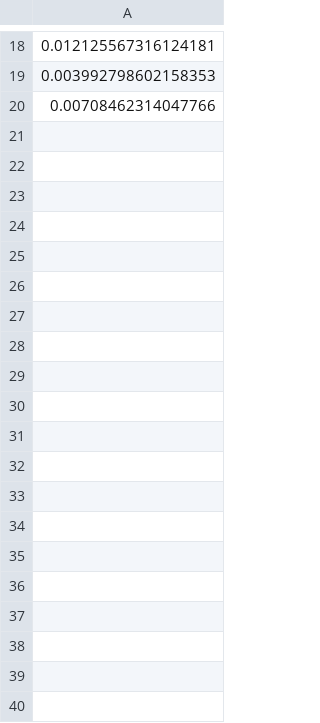
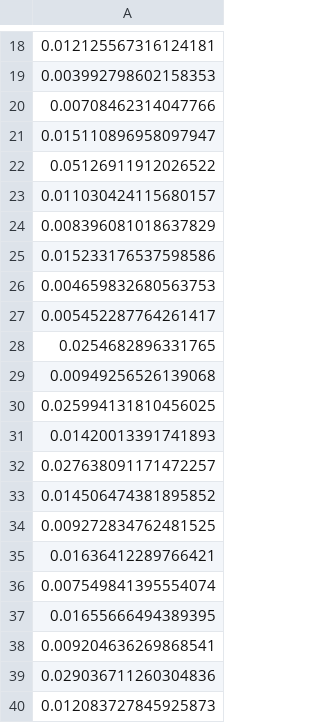
Before and after one commit to mBarreau/TrafficReconstructionDL, a CSV file: error_statistics.csv, drawn as a sheet; only a part is shown, gaps mark what is left out; the diff covers the shown part only.

Commit message:
50 simulation errors

```diff
--- a/error_statistics.csv
+++ b/error_statistics.csv
@@ -20 +20,21 @@
 0.00708462314047766
+0.015110896958097947
+0.05126911912026522
+0.011030424115680157
+0.008396081018637829
+0.015233176537598586
+0.004659832680563753
+0.005452287764261417
+0.0254682896331765
+0.00949256526139068
+0.025994131810456025
+0.01420013391741893
+0.027638091171472257
+0.014506474381895852
+0.009272834762481525
+0.01636412289766421
+0.007549841395554074
+0.01655666494389395
+0.009204636269868541
+0.029036711260304836
+0.012083727845925873
```
Also changed, not shown: 10 added rows elsewhere in this file, 1 other file.
